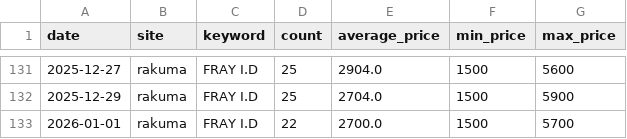
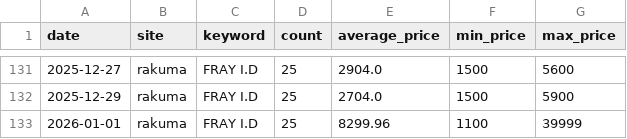
Before and after one commit to rE09o1v/search-trend-wear-project, a CSV file: data/rakuma_FRAY I.D.csv, drawn as a sheet; only a part is shown, gaps mark what is left out.

```diff
--- a/data/rakuma_FRAY I.D.csv
+++ b/data/rakuma_FRAY I.D.csv
@@ -132,2 +132,2 @@ date,site,keyword,count,average_price,min_price,max_price
 2025-12-29,rakuma,FRAY I.D,25,2704.0,1500,5900
-2026-01-01,rakuma,FRAY I.D,22,2700.0,1500,5700
+2026-01-01,rakuma,FRAY I.D,25,8299.96,1100,39999
```
Also changed, not shown: data/rakuma_SNIDEL.csv, 22 other files.
